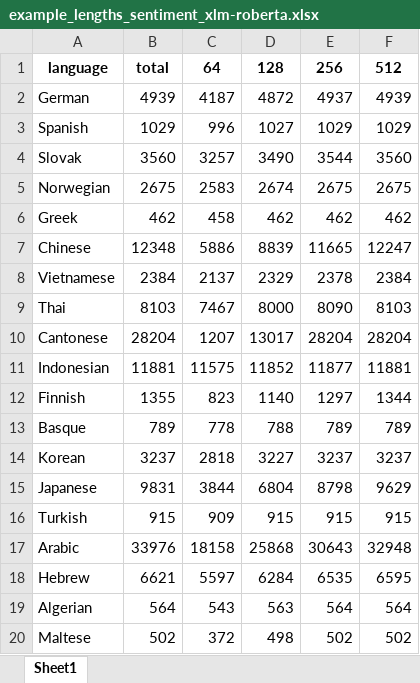
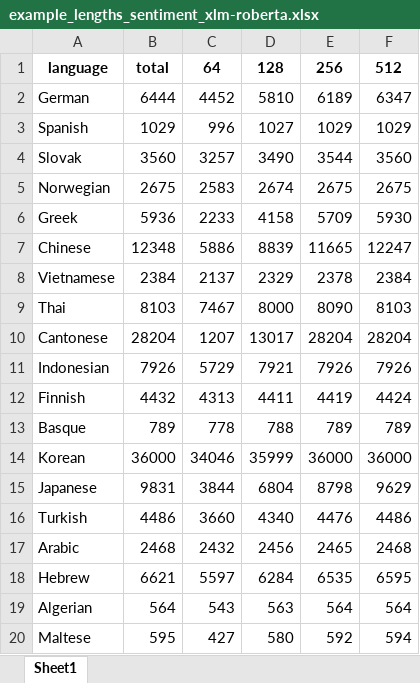
Before and after one commit to jerbarnes/typology_of_crosslingual, an Excel workbook: data_exploration/acl/tables/example_lengths_sentiment_xlm-roberta.xlsx, sheet Sheet1, drawn as a sheet; values as stored, in another font and other column widths than the file's, no borders; the diff names each change by its address in the sheet, - before the commit and + after, or states it on an @@ line.

```diff
--- a/data_exploration/acl/tables/example_lengths_sentiment_xlm-roberta.xlsx (sheet Sheet1)
+++ b/data_exploration/acl/tables/example_lengths_sentiment_xlm-roberta.xlsx (sheet Sheet1)
-B2: 4939
+B2: 6444
-C2: 4187
+C2: 4452
-D2: 4872
+D2: 5810
-E2: 4937
+E2: 6189
-F2: 4939
+F2: 6347
-B6: 462
+B6: 5936
-C6: 458
+C6: 2233
-D6: 462
+D6: 4158
-E6: 462
+E6: 5709
-F6: 462
+F6: 5930
-B11: 11881
+B11: 7926
-C11: 11575
+C11: 5729
-D11: 11852
+D11: 7921
-E11: 11877
+E11: 7926
-F11: 11881
+F11: 7926
-B12: 1355
+B12: 4432
-C12: 823
+C12: 4313
-D12: 1140
+D12: 4411
-E12: 1297
+E12: 4419
-F12: 1344
+F12: 4424
-B14: 3237
+B14: 36000
-C14: 2818
+C14: 34046
-D14: 3227
+D14: 35999
-E14: 3237
+E14: 36000
-F14: 3237
+F14: 36000
-B16: 915
+B16: 4486
-C16: 909
+C16: 3660
-D16: 915
+D16: 4340
-E16: 915
+E16: 4476
-F16: 915
+F16: 4486
-B17: 33976
+B17: 2468
-C17: 18158
+C17: 2432
-D17: 25868
+D17: 2456
-E17: 30643
+E17: 2465
-F17: 32948
+F17: 2468
-B20: 502
+B20: 595
-C20: 372
+C20: 427
-D20: 498
+D20: 580
-E20: 502
+E20: 592
-F20: 502
+F20: 594
```
Also changed, not shown: data_exploration/acl/tables/basic_stats_sentiment_mbert.xlsx, data_exploration/acl/tables/basic_stats_sentiment_xlm-roberta.xlsx, 3 other files.
